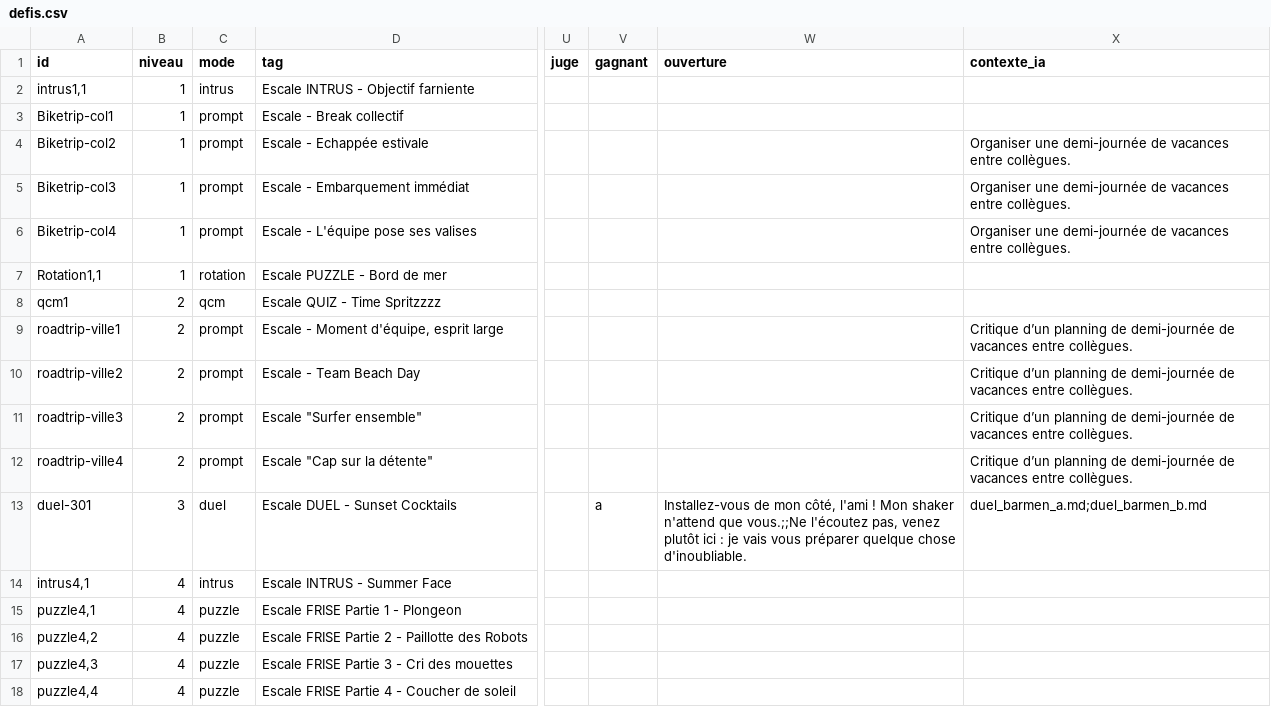
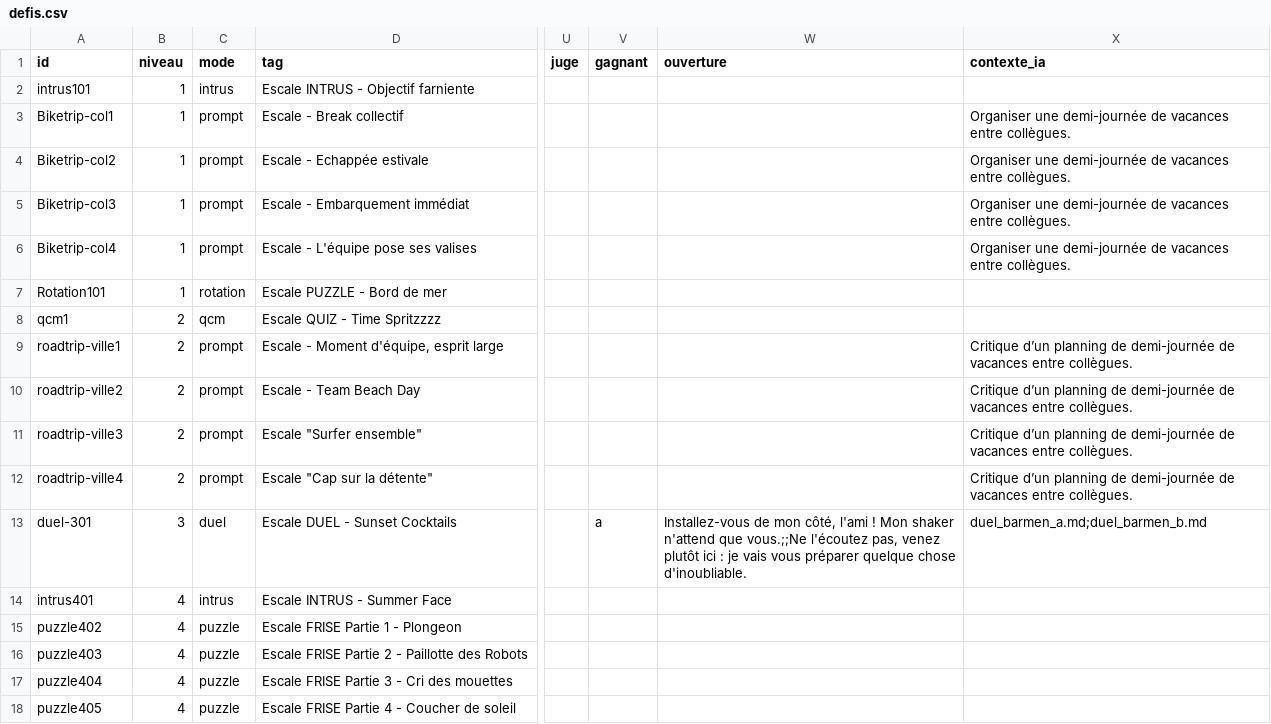
Before and after one commit to zn4qnkvdxr-web/Cahier_Nrs, a CSV file: content/defis.csv, drawn as a sheet; only a part is shown, gaps mark what is left out; the diff names each change by its address in the sheet, - before the commit and + after, or states it on an @@ line.

Commit message:
Update defis - ID

```diff
--- a/content/defis.csv
+++ b/content/defis.csv
-A2 (id): intrus1,1
+A2 (id): intrus101
-X3 (contexte_ia): (empty)
+X3 (contexte_ia): Organiser une demi-journée de vacances entre collègues.
-A7 (id): Rotation1,1
+A7 (id): Rotation101
-A14 (id): intrus4,1
+A14 (id): intrus401
-A15 (id): puzzle4,1
+A15 (id): puzzle402
-A16 (id): puzzle4,2
+A16 (id): puzzle403
-A17 (id): puzzle4,3
+A17 (id): puzzle404
-A18 (id): puzzle4,4
+A18 (id): puzzle405
```
